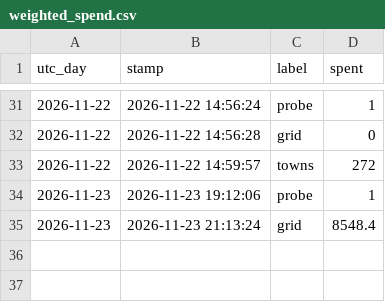
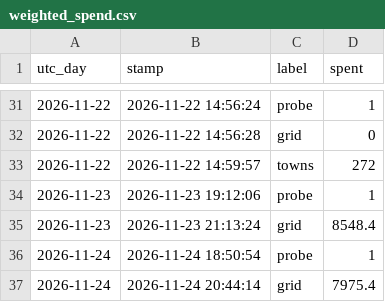
Before and after one commit to ben-ovenden/leaf-blast-epirice, a CSV file: ifs/blast_outputs_ifs/weighted_spend.csv, drawn as a sheet; only a part is shown, gaps mark what is left out; the diff names each change by its address in the sheet, - before the commit and + after, or states it on an @@ line.

```diff
--- a/ifs/blast_outputs_ifs/weighted_spend.csv
+++ b/ifs/blast_outputs_ifs/weighted_spend.csv
+row 36: 2026-11-24 | 2026-11-24 18:50:54 | probe | 1
+row 37: 2026-11-24 | 2026-11-24 20:44:14 | grid | 7975.4
```
Also changed, not shown: 1 other file.
